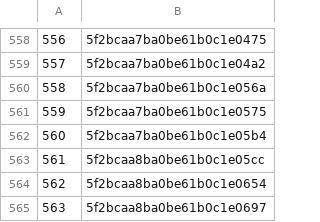
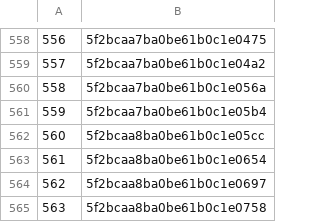
Before and after one commit to rajbirgitrepo/capmain, a CSV file: hom_exec.csv, drawn as a sheet; only a part is shown, gaps mark what is left out; the shorter side is filled out with more unchanged rows; removed rows and columns are numbered as before the commit, all else as after; the diff names each change by its address in the sheet, - before the commit and + after, or states it on an @@ line.

```diff
--- a/hom_exec.csv
+++ b/hom_exec.csv
-row 561: 559 | 5f2bcaa7ba0be61b0c1e0575
@@ column A renumbered from row 561 down @@
```
Also changed, not shown: com_exec.csv, exp_exec.csv, 26 other files.
